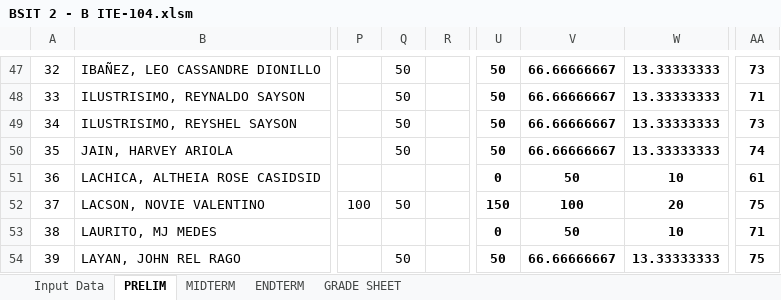
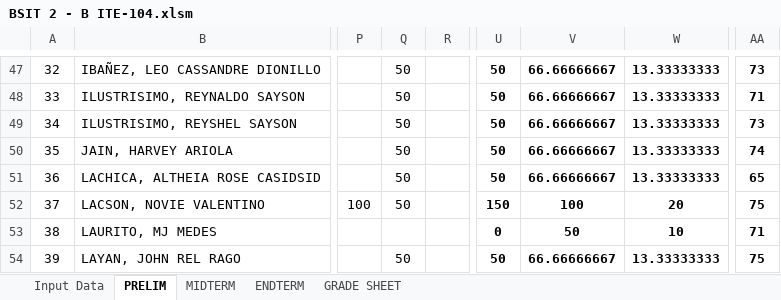
Before and after one commit to glenntheprogrammer/class_record2nd2026, an Excel workbook: BSIT 2 - B ITE-104.xlsm, sheet PRELIM, drawn as a sheet; only a part is shown, gaps mark what is left out; values as stored, in another font and other column widths than the file's, no borders; charts and pictures and conditional formats not drawn; the diff names each change by its address in the sheet, - before the commit and + after, or states it on an @@ line.

```diff
--- a/BSIT 2 - B ITE-104.xlsm (sheet PRELIM)
+++ b/BSIT 2 - B ITE-104.xlsm (sheet PRELIM)
-Q51: (empty)
+Q51: 50
-U51: 0
+U51: 50
-V51: 50
+V51: 66.66666667
-W51: 10
+W51: 13.33333333
-AA51: 61
+AA51: 65
```
Also changed, not shown: sheet ENDTERM, sheet GRADE SHEET, charts or pictures, BSIT 2 - A GE12.xlsm, BSIT 2 - B GE12.xlsm, 3 other files.
